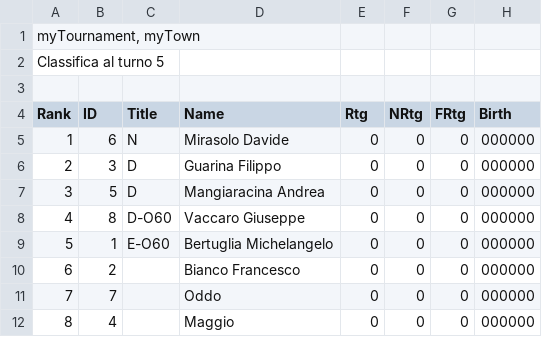
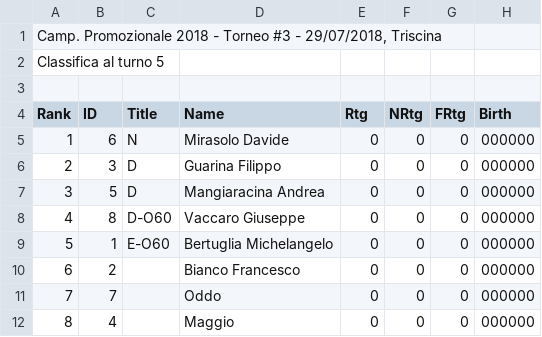
Before and after one commit to circolodelre/circolodelre.it, a CSV file: storage/csv/2018/Promozionale-Torneo-3-Standing.csv, drawn as a sheet; only a part is shown; the diff names each change by its address in the sheet, - before the commit and + after, or states it on an @@ line.

```diff
--- a/storage/csv/2018/Promozionale-Torneo-3-Standing.csv
+++ b/storage/csv/2018/Promozionale-Torneo-3-Standing.csv
-A1 (Rank): myTournament, myTown
+A1 (Rank): Camp. Promozionale 2018 - Torneo #3 - 29/07/2018, Triscina
```
Also changed, not shown: storage/csv/2018/Promozionale-Torneo-2-Standing.csv, 5 other files.
